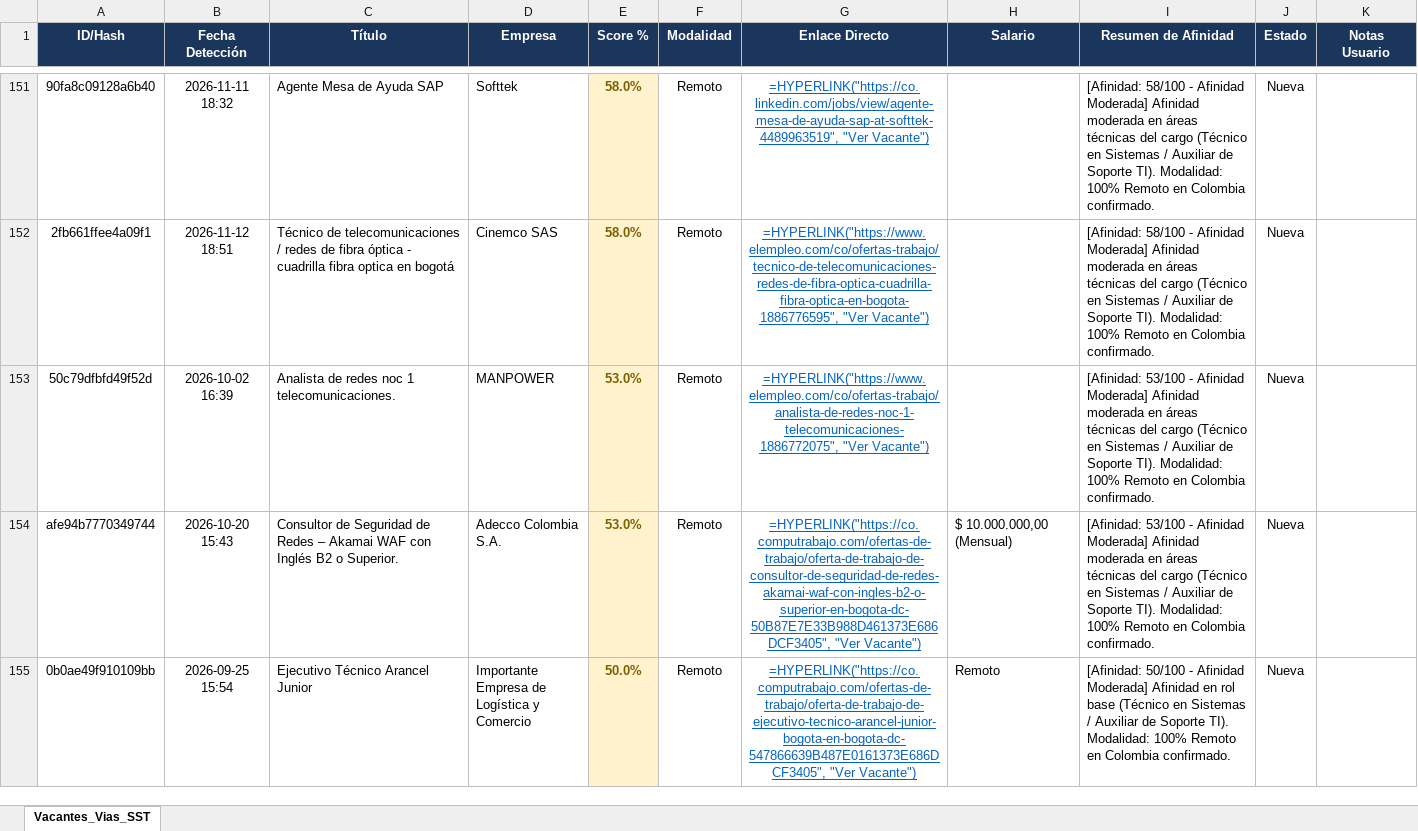
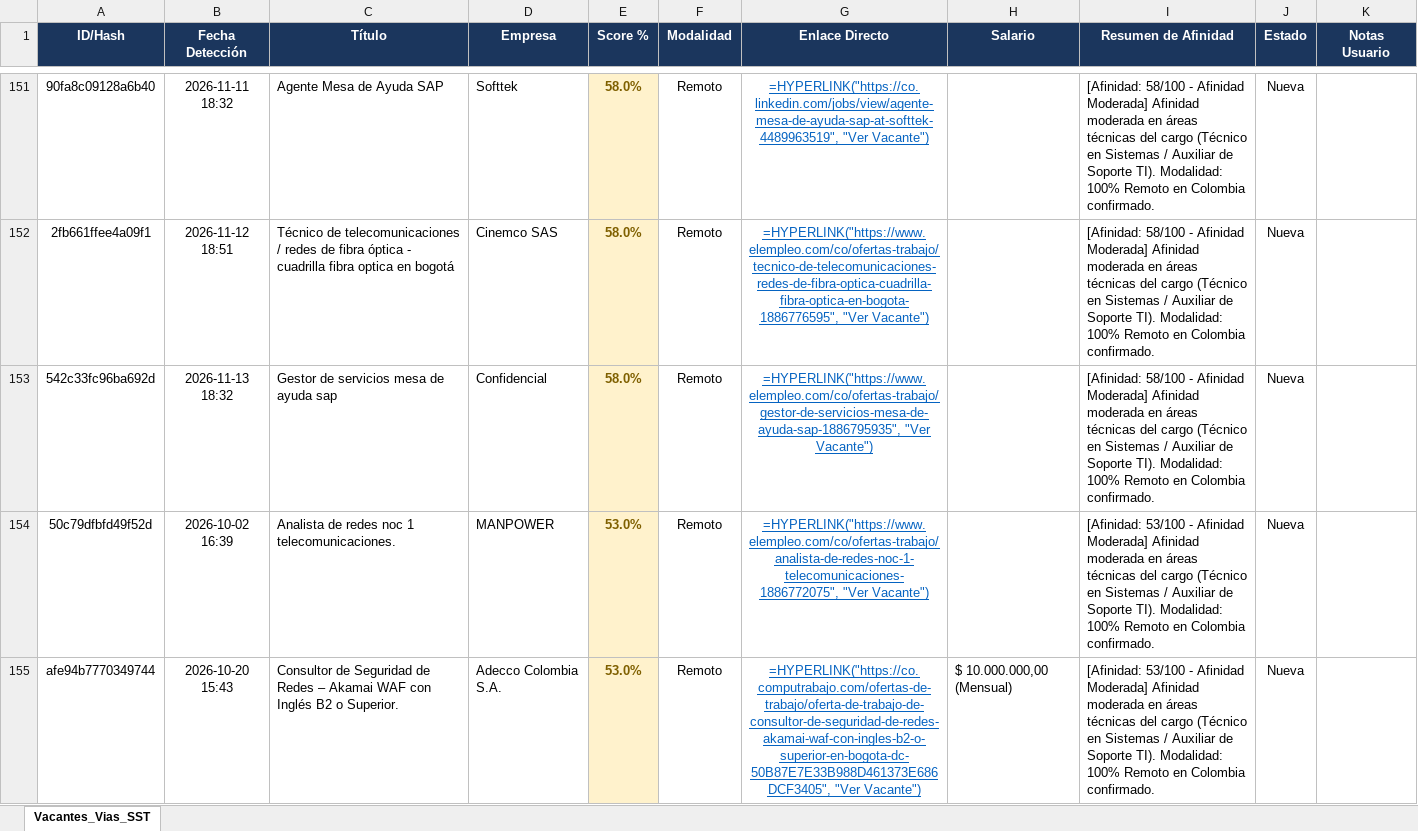
Before and after one commit to alejandromoli32-ui/tracker-jobs, an Excel workbook: output/profile_5_tecnico_sistemas_tracker.xlsx, sheet Vacantes_Vias_SST, drawn as a sheet; only a part is shown, gaps mark what is left out; the shorter side is filled out with more unchanged rows; values as stored, in another font and other column widths than the file's, no borders; formulas without a stored value are shown as written; the diff names each change by its address in the sheet, - before the commit and + after, or states it on an @@ line.

```diff
--- a/output/profile_5_tecnico_sistemas_tracker.xlsx (sheet Vacantes_Vias_SST)
+++ b/output/profile_5_tecnico_sistemas_tracker.xlsx (sheet Vacantes_Vias_SST)
+row 153: 542c33fc96ba692d | 2026-11-13 18:32 | Gestor de servicios mesa de ayuda sap | Confidencial | 58.0% | Remoto | =HYPERLINK("https://www.elempleo.com/co/ofertas-trabajo/gestor-de-servicios-mesa-de-ayuda-sap-1886795935", "Ver Vacante") |  | [Afinidad: 58/100 - Afinidad Moderada] Afinidad moderada en áreas técnicas del cargo (Técnico en Sistemas / Auxiliar de Soporte TI). Modalidad: 100% Remoto en Colombia confirmado. | Nueva
```
Also changed, not shown: output/profile_1_civil_vias_sst_tracker.xlsx, output/profile_6_auxiliar_administrativo_tracker.xlsx, 11 other files.
